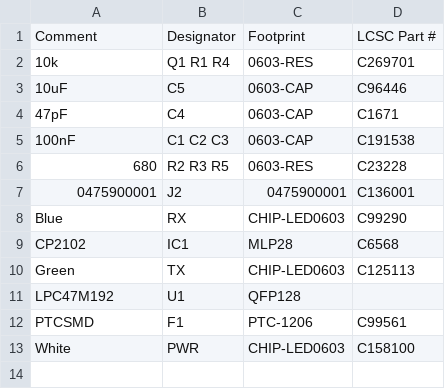
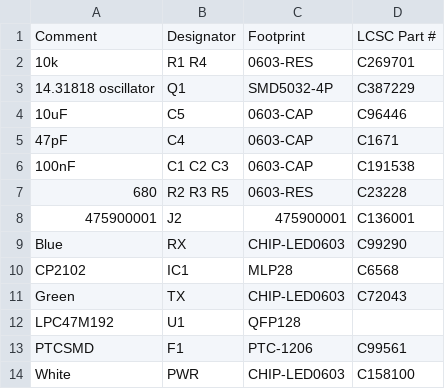
Before and after one commit to Team-Resurgent/SuperIO, a CSV file: Order/Bom.csv, drawn as a sheet.

```diff
--- a/Order/Bom.csv
+++ b/Order/Bom.csv
@@ -1,3 +1,4 @@
 Comment,Designator,Footprint,LCSC Part #
-10k,Q1 R1 R4,0603-RES,C269701
+10k,R1 R4,0603-RES,C269701
+14.31818 oscillator,Q1,SMD5032-4P,C387229
 10uF,C5,0603-CAP,C96446
@@ -6,6 +7,6 @@ Comment,Designator,Footprint,LCSC Part #
 680,R2 R3 R5,0603-RES,C23228
-0475900001,J2,0475900001,C136001
+475900001,J2,475900001,C136001
 Blue,RX,CHIP-LED0603,C99290
 CP2102,IC1,MLP28,C6568
-Green,TX,CHIP-LED0603,C125113
+Green,TX,CHIP-LED0603,C72043
 LPC47M192,U1,QFP128,
```
Also changed, not shown: Order/Cpl.csv, 4 other files.
